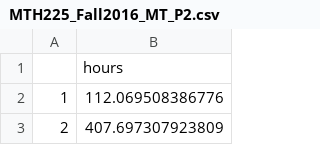
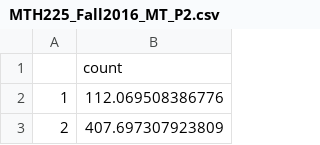
Before and after one commit to equinn1/MTH225_Fall2016, a CSV file: MTH225_Fall2016_MT_P2.csv, drawn as a sheet; only a part is shown.

Commit message:
fixing colname P2

```diff
--- a/MTH225_Fall2016_MT_P2.csv
+++ b/MTH225_Fall2016_MT_P2.csv
@@ -1,2 +1,2 @@
-"","hours"
+"","count"
 "1",112.069508386776
```
